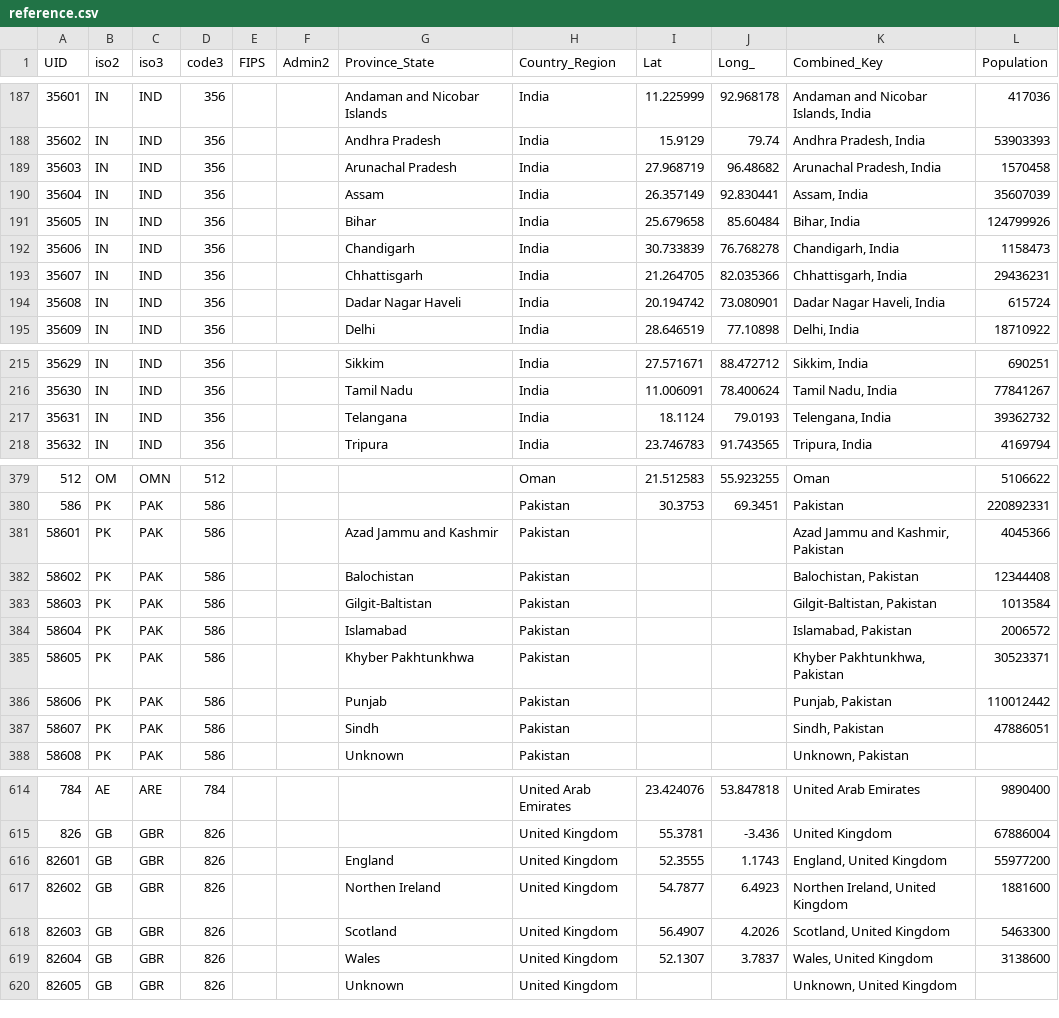
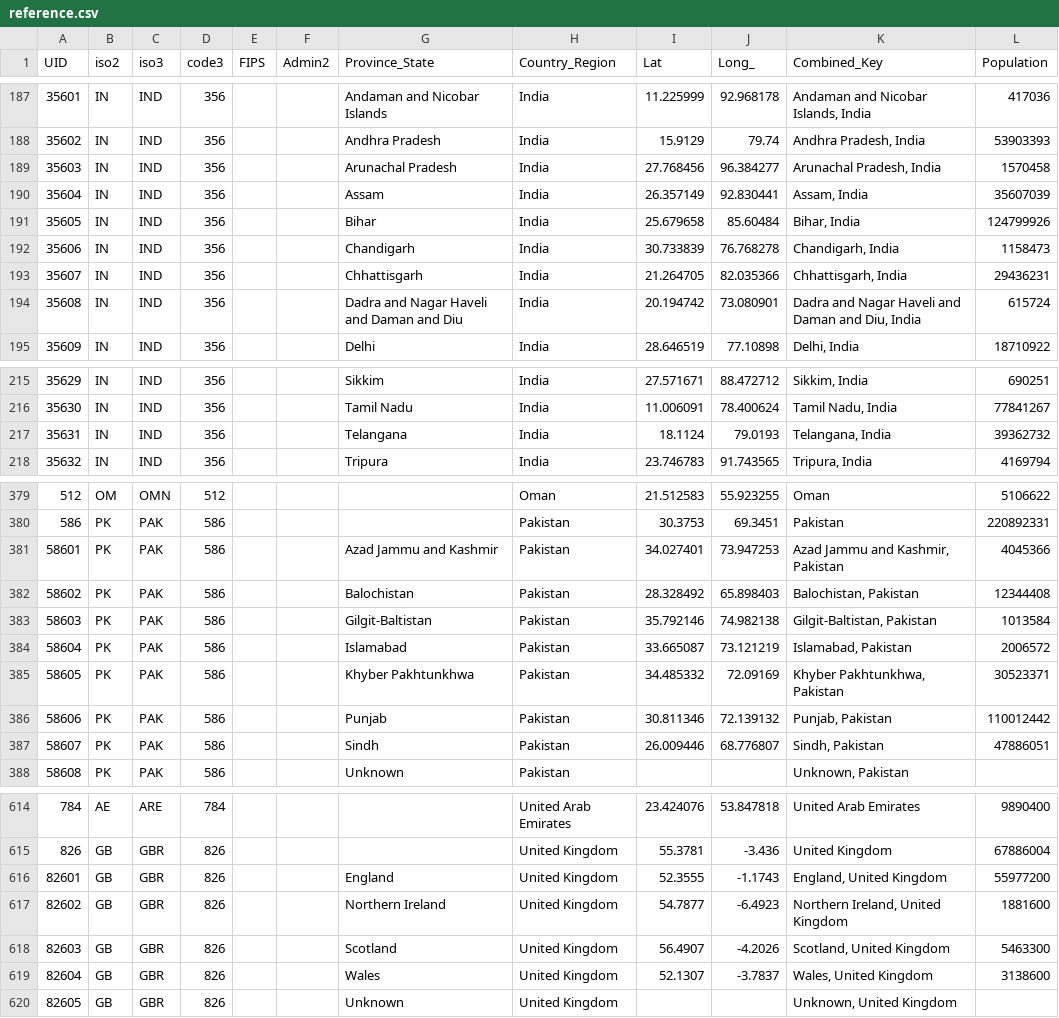
Before and after one commit to nikitasg/covid19-data, a CSV file: data/reference.csv, drawn as a sheet; only a part is shown, gaps mark what is left out.

```diff
--- a/data/reference.csv
+++ b/data/reference.csv
@@ -188,3 +188,3 @@ UID,iso2,iso3,code3,FIPS,Admin2,Province_State,Country_Region,Lat,Long_,Combined
 35602,IN,IND,356,,,Andhra Pradesh,India,15.9129,79.74,"Andhra Pradesh, India",53903393
-35603,IN,IND,356,,,Arunachal Pradesh,India,27.968719,96.48682,"Arunachal Pradesh, India",1570458
+35603,IN,IND,356,,,Arunachal Pradesh,India,27.768456,96.384277,"Arunachal Pradesh, India",1570458
 35604,IN,IND,356,,,Assam,India,26.357149,92.830441,"Assam, India",35607039
@@ -193,3 +193,3 @@ UID,iso2,iso3,code3,FIPS,Admin2,Province_State,Country_Region,Lat,Long_,Combined
 35607,IN,IND,356,,,Chhattisgarh,India,21.264705,82.035366,"Chhattisgarh, India",29436231
-35608,IN,IND,356,,,Dadar Nagar Haveli,India,20.194742,73.080901,"Dadar Nagar Haveli, India",615724
+35608,IN,IND,356,,,Dadra and Nagar Haveli and Daman and Diu,India,20.194742,73.080901,"Dadra and Nagar Haveli and Daman and Diu, India",615724
 35609,IN,IND,356,,,Delhi,India,28.646519,77.10898,"Delhi, India",18710922
@@ -216,3 +216,3 @@ UID,iso2,iso3,code3,FIPS,Admin2,Province_State,Country_Region,Lat,Long_,Combined
 35630,IN,IND,356,,,Tamil Nadu,India,11.006091,78.400624,"Tamil Nadu, India",77841267
-35631,IN,IND,356,,,Telangana,India,18.1124,79.0193,"Telengana, India",39362732
+35631,IN,IND,356,,,Telangana,India,18.1124,79.0193,"Telangana, India",39362732
 35632,IN,IND,356,,,Tripura,India,23.746783,91.743565,"Tripura, India",4169794
@@ -380,9 +380,9 @@ UID,iso2,iso3,code3,FIPS,Admin2,Province_State,Country_Region,Lat,Long_,Combined
 586,PK,PAK,586,,,,Pakistan,30.3753,69.3451,Pakistan,220892331
-58601,PK,PAK,586,,,Azad Jammu and Kashmir,Pakistan,,,"Azad Jammu and Kashmir, Pakistan",4045366
-58602,PK,PAK,586,,,Balochistan,Pakistan,,,"Balochistan, Pakistan",12344408
-58603,PK,PAK,586,,,Gilgit-Baltistan,Pakistan,,,"Gilgit-Baltistan, Pakistan",1013584
-58604,PK,PAK,586,,,Islamabad,Pakistan,,,"Islamabad, Pakistan",2006572
-58605,PK,PAK,586,,,Khyber Pakhtunkhwa,Pakistan,,,"Khyber Pakhtunkhwa, Pakistan",30523371
-58606,PK,PAK,586,,,Punjab,Pakistan,,,"Punjab, Pakistan",110012442
-58607,PK,PAK,586,,,Sindh,Pakistan,,,"Sindh, Pakistan",47886051
+58601,PK,PAK,586,,,Azad Jammu and Kashmir,Pakistan,34.027401,73.947253,"Azad Jammu and Kashmir, Pakistan",4045366
+58602,PK,PAK,586,,,Balochistan,Pakistan,28.328492,65.898403,"Balochistan, Pakistan",12344408
+58603,PK,PAK,586,,,Gilgit-Baltistan,Pakistan,35.792146,74.982138,"Gilgit-Baltistan, Pakistan",1013584
+58604,PK,PAK,586,,,Islamabad,Pakistan,33.665087,73.121219,"Islamabad, Pakistan",2006572
+58605,PK,PAK,586,,,Khyber Pakhtunkhwa,Pakistan,34.485332,72.09169,"Khyber Pakhtunkhwa, Pakistan",30523371
+58606,PK,PAK,586,,,Punjab,Pakistan,30.811346,72.139132,"Punjab, Pakistan",110012442
+58607,PK,PAK,586,,,Sindh,Pakistan,26.009446,68.776807,"Sindh, Pakistan",47886051
 58608,PK,PAK,586,,,Unknown,Pakistan,,,"Unknown, Pakistan",
@@ -615,6 +615,6 @@ UID,iso2,iso3,code3,FIPS,Admin2,Province_State,Country_Region,Lat,Long_,Combined
 826,GB,GBR,826,,,,United Kingdom,55.3781,-3.436,United Kingdom,67886004
-82601,GB,GBR,826,,,England,United Kingdom,52.3555,1.1743,"England, United Kingdom",55977200
-82602,GB,GBR,826,,,Northen Ireland,United Kingdom,54.7877,6.4923,"Northen Ireland, United Kingdom",1881600
-82603,GB,GBR,826,,,Scotland,United Kingdom,56.4907,4.2026,"Scotland, United Kingdom",5463300
-82604,GB,GBR,826,,,Wales,United Kingdom,52.1307,3.7837,"Wales, United Kingdom",3138600
+82601,GB,GBR,826,,,England,United Kingdom,52.3555,-1.1743,"England, United Kingdom",55977200
+82602,GB,GBR,826,,,Northern Ireland,United Kingdom,54.7877,-6.4923,"Northern Ireland, United Kingdom",1881600
+82603,GB,GBR,826,,,Scotland,United Kingdom,56.4907,-4.2026,"Scotland, United Kingdom",5463300
+82604,GB,GBR,826,,,Wales,United Kingdom,52.1307,-3.7837,"Wales, United Kingdom",3138600
 82605,GB,GBR,826,,,Unknown,United Kingdom,,,"Unknown, United Kingdom",
```
Also changed, not shown: data/key-countries-pivoted.csv, data/worldwide-aggregated.csv, 3 other files.
